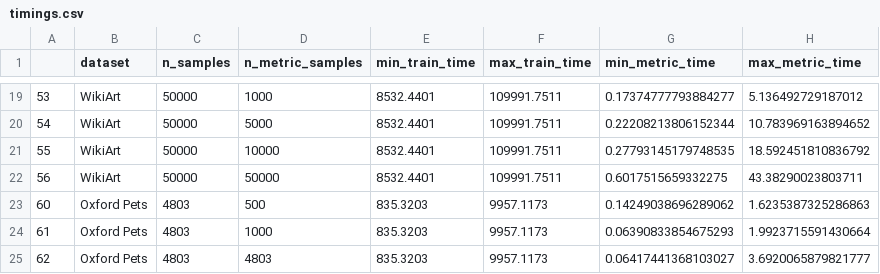
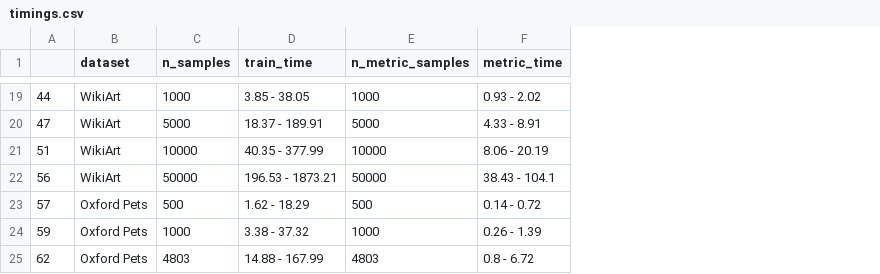
Before and after one commit to alan-turing-institute/ARC-LoCoMoSeT, a CSV file: scripts/timings.csv, drawn as a sheet; only a part is shown, gaps mark what is left out; removed rows and columns are numbered as before the commit, all else as after; the diff covers the shown part only; the diff names each change by its address in the sheet, - before the commit and + after, or states it on an @@ line.

```diff
--- a/scripts/timings.csv
+++ b/scripts/timings.csv
+column D (train_time), rows 19-25: 3.85 - 38.05 | 18.37 - 189.91 | 40.35 - 377.99 | 196.53 - 1873.21 | 1.62 - 18.29 | 3.38 - 37.32 | 14.88 - 167.99
-column E (min_train_time), rows 19-25: 8532.4401 | 8532.4401 | 8532.4401 | 8532.4401 | 835.3203 | 835.3203 | 835.3203
-column F (max_train_time), rows 19-25: 109991.7511 | 109991.7511 | 109991.7511 | 109991.7511 | 9957.1173 | 9957.1173 | 9957.1173
-column G (min_metric_time), rows 19-25: 0.17374777793884277 | 0.22208213806152344 | 0.27793145179748535 | 0.6017515659332275 | 0.14249038696289062 | 0.06390833854675293 | 0.06417441368103027
-column H (max_metric_time), rows 19-25: 5.136492729187012 | 10.783969163894652 | 18.592451810836792 | 43.38290023803711 | 1.6235387325286863 | 1.9923715591430664 | 3.6920065879821777
+column F (metric_time), rows 19-25: 0.93 - 2.02 | 4.33 - 8.91 | 8.06 - 20.19 | 38.43 - 104.1 | 0.14 - 0.72 | 0.26 - 1.39 | 0.8 - 6.72
-A19: 53
+A19: 44
-C19 (n_samples): 50000
+C19 (n_samples): 1000
-A20: 54
+A20: 47
-C20 (n_samples): 50000
+C20 (n_samples): 5000
-A21: 55
+A21: 51
-C21 (n_samples): 50000
+C21 (n_samples): 10000
-A23: 60
+A23: 57
-C23 (n_samples): 4803
+C23 (n_samples): 500
-A24: 61
+A24: 59
-C24 (n_samples): 4803
+C24 (n_samples): 1000
```
Also changed, not shown: 26 edited cells elsewhere in this file, tables/mean-combo-results.csv, 5 other files.
